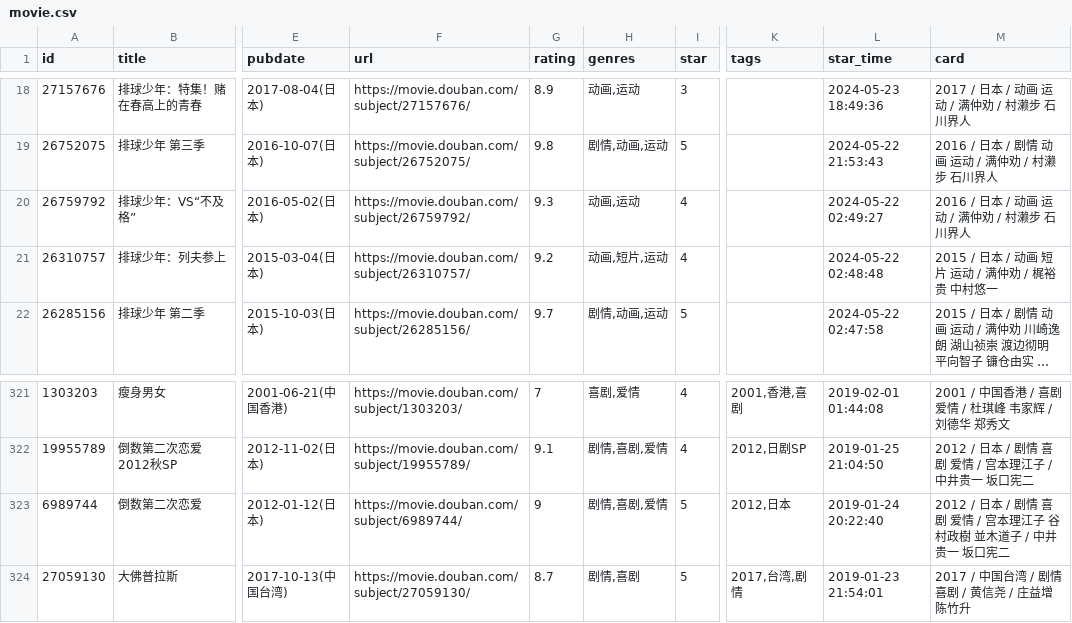
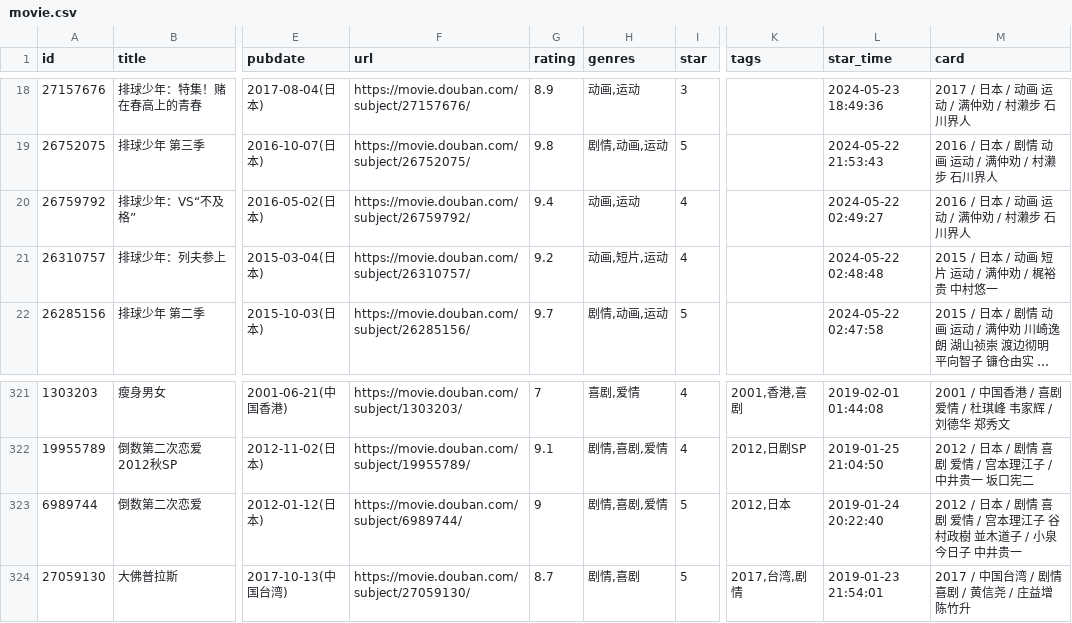
Before and after one commit to eliguoguo/elizen-blog, a CSV file: data/douban/movie.csv, drawn as a sheet; only a part is shown, gaps mark what is left out; long unchanged cells end in …; the diff names each change by its address in the sheet, - before the commit and + after, or states it on an @@ line.

Commit message:
chore: update douban data

```diff
--- a/data/douban/movie.csv
+++ b/data/douban/movie.csv
-G20 (rating): 9.3
+G20 (rating): 9.4
-M323 (card): …道子 / 中井贵一 坂口宪二
+M323 (card): …道子 / 小泉今日子 中井贵一
```
Also changed, not shown: data/douban/book.csv.
